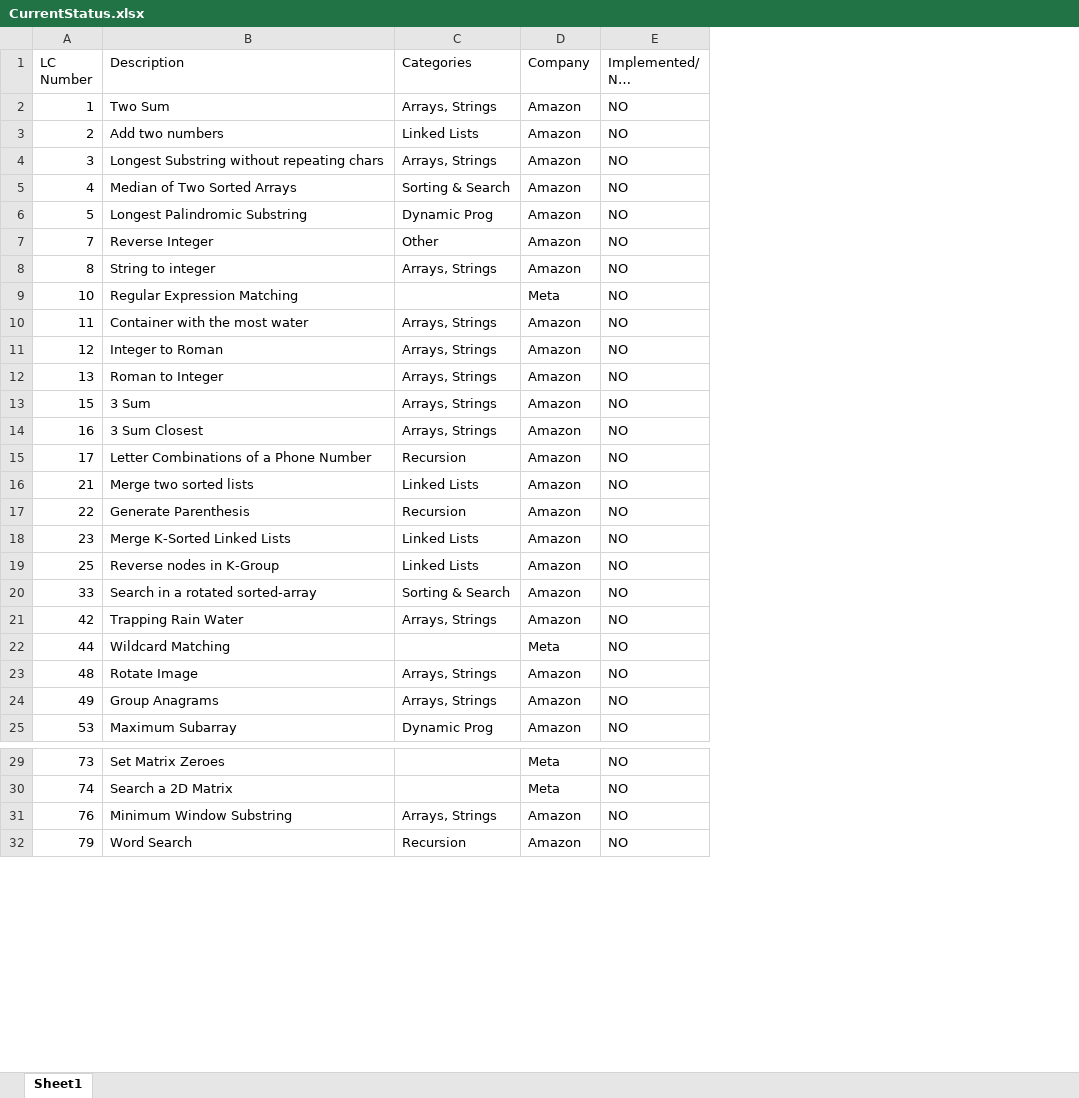
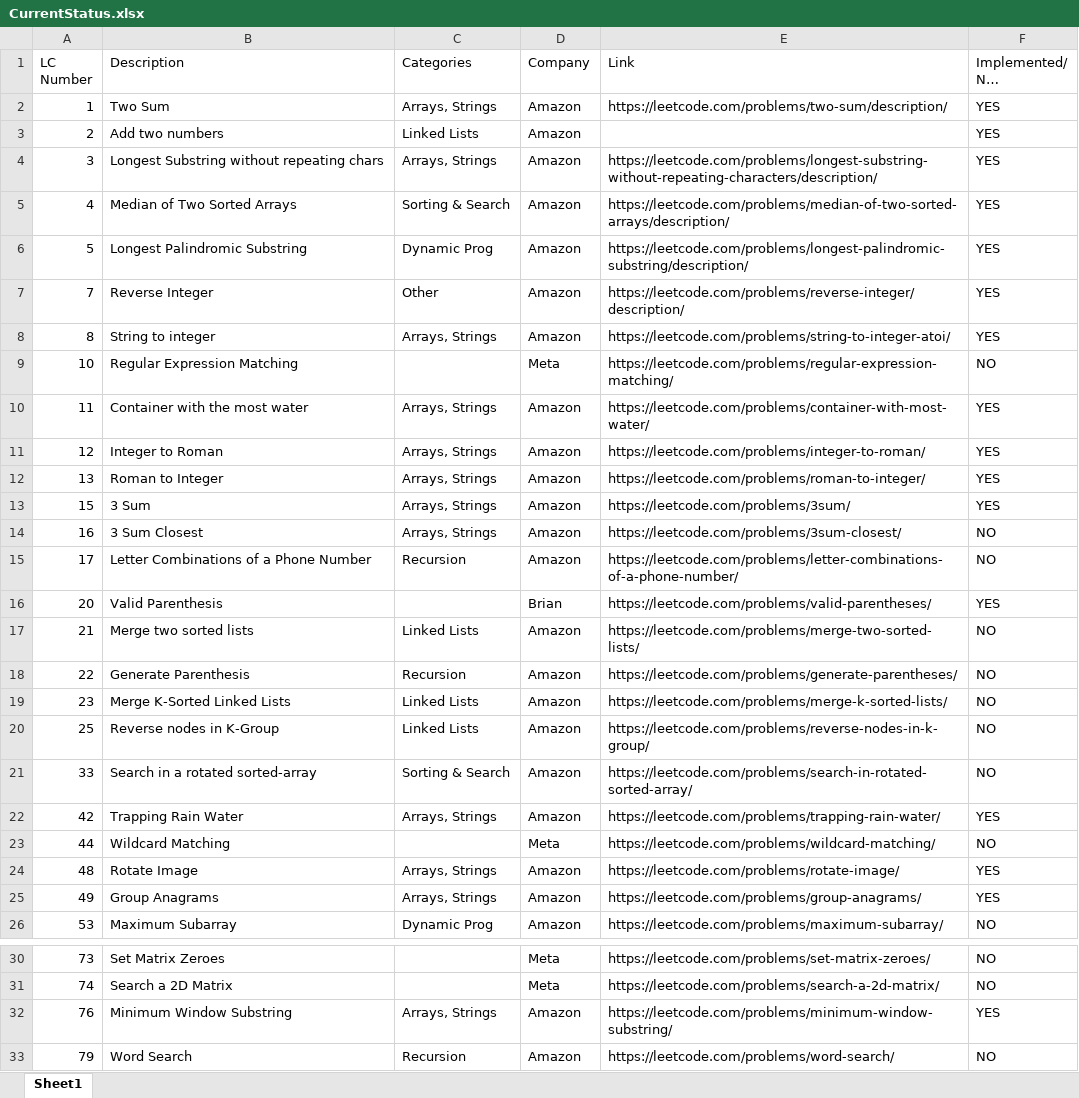
Before and after one commit to TransformerAI/transformerai-the-transfomerai-engineer, an Excel workbook: projects/The-LeetCode-Engineer/CurrentStatus.xlsx, sheet Sheet1, drawn as a sheet; only a part is shown, gaps mark what is left out; long unchanged cells end in …; values as stored, in another font and other column widths than the file's, no cell formats; addresses are those after the commit; the diff covers the shown part only; the diff names each change by its address in the sheet, - before the commit and + after, or states it on an @@ line.

```diff
--- a/projects/The-LeetCode-Engineer/CurrentStatus.xlsx (sheet Sheet1)
+++ b/projects/The-LeetCode-Engineer/CurrentStatus.xlsx (sheet Sheet1)
+column E (Link), rows 2-15: https://leetcode.com/problems/two-sum/description/ |  | https://leetcode.com/problems/longest-substring-without-repeating-characters/description/ | https://leetcode.com/problems/median-of-two-sorted-arrays/description/ | https://leetcode.com/problems/longest-palindromic-substring/description/ | https://leetcode.com/problems/reverse-integer/description/ | https://leetcode.com/problems/string-to-integer-atoi/ | https://leetcode.com/problems/regular-expression-matching/ | https://leetcode.com/problems/container-with-most-water/ | https://leetcode.com/problems/integer-to-roman/ | https://leetcode.com/problems/roman-to-integer/ | https://leetcode.com/problems/3sum/ | https://leetcode.com/problems/3sum-closest/ | https://leetcode.com/problems/letter-combinations-of-a-phone-number/; rows 17-26: https://leetcode.com/problems/merge-two-sorted-lists/ | https://leetcode.com/problems/generate-parentheses/ | https://leetcode.com/problems/merge-k-sorted-lists/ | https://leetcode.com/problems/reverse-nodes-in-k-group/ | https://leetcode.com/problems/search-in-rotated-sorted-array/ | https://leetcode.com/problems/trapping-rain-water/ | https://leetcode.com/problems/wildcard-matching/ | https://leetcode.com/problems/rotate-image/ | https://leetcode.com/problems/group-anagrams/ | https://leetcode.com/problems/maximum-subarray/; rows 30-33: https://leetcode.com/problems/set-matrix-zeroes/ | https://leetcode.com/problems/search-a-2d-matrix/ | https://leetcode.com/problems/minimum-window-substring/ | https://leetcode.com/problems/word-search/
-F2:F8 (Implemented/ Not Implemented): NO
+F2:F8 (Implemented/ Not Implemented): YES
-F10:F13 (Implemented/ Not Implemented): NO
+F10:F13 (Implemented/ Not Implemented): YES
+row 16: 20 | Valid Parenthesis |  | Brian | https://leetcode.com/problems/valid-parentheses/ | YES
-F22 (Implemented/ Not Implemented): NO
+F22 (Implemented/ Not Implemented): YES
-F24:F25 (Implemented/ Not Implemented): NO
+F24:F25 (Implemented/ Not Implemented): YES
-F32 (Implemented/ Not Implemented): NO
+F32 (Implemented/ Not Implemented): YES
```
Also changed, not shown: 4 edited cells elsewhere in this sheet, cell formats, 6 other files.
